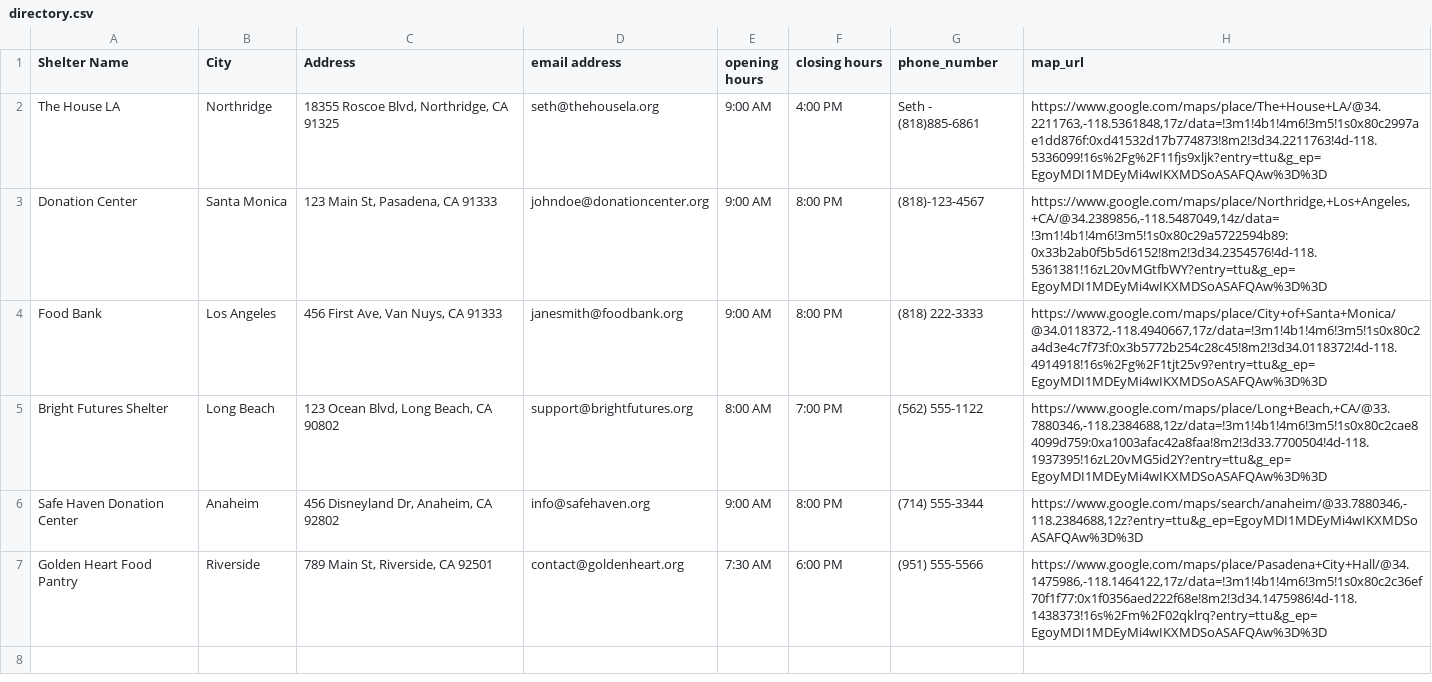
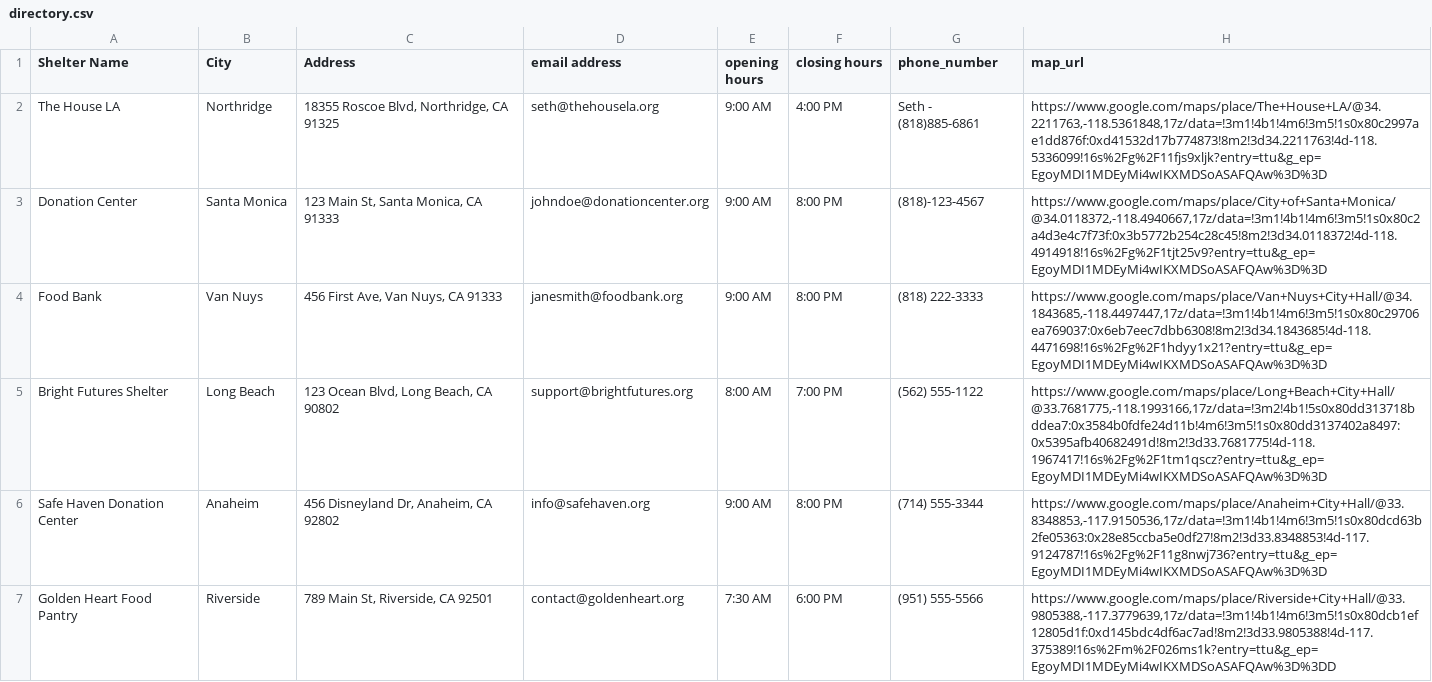
Before and after one commit to swooshoo/layudar, a CSV file: directory.csv, drawn as a sheet.

Commit message:
Updated directory.csv

```diff
--- a/directory.csv
+++ b/directory.csv
@@ -2,6 +2,6 @@ Shelter Name,City ,Address,email address,opening hours,closing hours,phone_numbe
 The House LA,Northridge,"18355 Roscoe Blvd, Northridge, CA 91325",seth@thehousela.org,9:00 AM, 4:00 PM,Seth - (818)885-6861, "https://www.google.com/maps/place/The+House+LA/@34.2211763,-118.5361848,17z/data=!3m1!4b1!4m6!3m5!1s0x80c2997ae1dd876f:0xd41532d17b774873!8m2!3d34.2211763!4d-118.5336099!16s%2Fg%2F11fjs9xljk?entry=ttu&g_ep=EgoyMDI1MDEyMi4wIKXMDSoASAFQAw%3D%3D"
-Donation Center,Santa Monica,"123 Main St, Pasadena, CA 91333",johndoe@donationcenter.org, 9:00 AM,8:00 PM,(818)-123-4567, "https://www.google.com/maps/place/Northridge,+Los+Angeles,+CA/@34.2389856,-118.5487049,14z/data=!3m1!4b1!4m6!3m5!1s0x80c29a5722594b89:0x33b2ab0f5b5d6152!8m2!3d34.2354576!4d-118.5361381!16zL20vMGtfbWY?entry=ttu&g_ep=EgoyMDI1MDEyMi4wIKXMDSoASAFQAw%3D%3D"
-Food Bank,Los Angeles,"456 First Ave, Van Nuys, CA 91333", janesmith@foodbank.org ,9:00 AM, 8:00 PM,(818) 222-3333, "https://www.google.com/maps/place/City+of+Santa+Monica/@34.0118372,-118.4940667,17z/data=!3m1!4b1!4m6!3m5!1s0x80c2a4d3e4c7f73f:0x3b5772b254c28c45!8m2!3d34.0118372!4d-118.4914918!16s%2Fg%2F1tjt25v9?entry=ttu&g_ep=EgoyMDI1MDEyMi4wIKXMDSoASAFQAw%3D%3D"
-Bright Futures Shelter, Long Beach,"123 Ocean Blvd, Long Beach, CA 90802", support@brightfutures.org, 8:00 AM, 7:00 PM, (562) 555-1122, "https://www.google.com/maps/place/Long+Beach,+CA/@33.7880346,-118.2384688,12z/data=!3m1!4b1!4m6!3m5!1s0x80c2cae84099d759:0xa1003afac42a8faa!8m2!3d33.7700504!4d-118.1937395!16zL20vMG5id2Y?entry=ttu&g_ep=EgoyMDI1MDEyMi4wIKXMDSoASAFQAw%3D%3D"
-Safe Haven Donation Center, Anaheim,"456 Disneyland Dr, Anaheim, CA 92802", info@safehaven.org, 9:00 AM, 8:00 PM, (714) 555-3344, "https://www.google.com/maps/search/anaheim/@33.7880346,-118.2384688,12z?entry=ttu&g_ep=EgoyMDI1MDEyMi4wIKXMDSoASAFQAw%3D%3D"
-Golden Heart Food Pantry, Riverside,"789 Main St, Riverside, CA 92501", contact@goldenheart.org, 7:30 AM, 6:00 PM, (951) 555-5566, "https://www.google.com/maps/place/Pasadena+City+Hall/@34.1475986,-118.1464122,17z/data=!3m1!4b1!4m6!3m5!1s0x80c2c36ef70f1f77:0x1f0356aed222f68e!8m2!3d34.1475986!4d-118.1438373!16s%2Fm%2F02qklrq?entry=ttu&g_ep=EgoyMDI1MDEyMi4wIKXMDSoASAFQAw%3D%3D"
+Donation Center,Santa Monica,"123 Main St, Santa Monica, CA 91333",johndoe@donationcenter.org, 9:00 AM,8:00 PM,(818)-123-4567, "https://www.google.com/maps/place/City+of+Santa+Monica/@34.0118372,-118.4940667,17z/data=!3m1!4b1!4m6!3m5!1s0x80c2a4d3e4c7f73f:0x3b5772b254c28c45!8m2!3d34.0118372!4d-118.4914918!16s%2Fg%2F1tjt25v9?entry=ttu&g_ep=EgoyMDI1MDEyMi4wIKXMDSoASAFQAw%3D%3D"
+Food Bank,Van Nuys,"456 First Ave, Van Nuys, CA 91333", janesmith@foodbank.org ,9:00 AM, 8:00 PM,(818) 222-3333, "https://www.google.com/maps/place/Van+Nuys+City+Hall/@34.1843685,-118.4497447,17z/data=!3m1!4b1!4m6!3m5!1s0x80c29706ea769037:0x6eb7eec7dbb6308!8m2!3d34.1843685!4d-118.4471698!16s%2Fg%2F1hdyy1x21?entry=ttu&g_ep=EgoyMDI1MDEyMi4wIKXMDSoASAFQAw%3D%3D"
+Bright Futures Shelter, Long Beach,"123 Ocean Blvd, Long Beach, CA 90802", support@brightfutures.org, 8:00 AM, 7:00 PM, (562) 555-1122, "https://www.google.com/maps/place/Long+Beach+City+Hall/@33.7681775,-118.1993166,17z/data=!3m2!4b1!5s0x80dd313718bddea7:0x3584b0fdfe24d11b!4m6!3m5!1s0x80dd3137402a8497:0x5395afb40682491d!8m2!3d33.7681775!4d-118.1967417!16s%2Fg%2F1tm1qscz?entry=ttu&g_ep=EgoyMDI1MDEyMi4wIKXMDSoASAFQAw%3D%3D"
+Safe Haven Donation Center, Anaheim,"456 Disneyland Dr, Anaheim, CA 92802", info@safehaven.org, 9:00 AM, 8:00 PM, (714) 555-3344, "https://www.google.com/maps/place/Anaheim+City+Hall/@33.8348853,-117.9150536,17z/data=!3m1!4b1!4m6!3m5!1s0x80dcd63b2fe05363:0x28e85ccba5e0df27!8m2!3d33.8348853!4d-117.9124787!16s%2Fg%2F11g8nwj736?entry=ttu&g_ep=EgoyMDI1MDEyMi4wIKXMDSoASAFQAw%3D%3D"
+Golden Heart Food Pantry, Riverside,"789 Main St, Riverside, CA 92501", contact@goldenheart.org, 7:30 AM, 6:00 PM, (951) 555-5566, "https://www.google.com/maps/place/Riverside+City+Hall/@33.9805388,-117.3779639,17z/data=!3m1!4b1!4m6!3m5!1s0x80dcb1ef12805d1f:0xd145bdc4df6ac7ad!8m2!3d33.9805388!4d-117.375389!16s%2Fm%2F026ms1k?entry=ttu&g_ep=EgoyMDI1MDEyMi4wIKXMDSoASAFQAw%3D%3DD"
```
